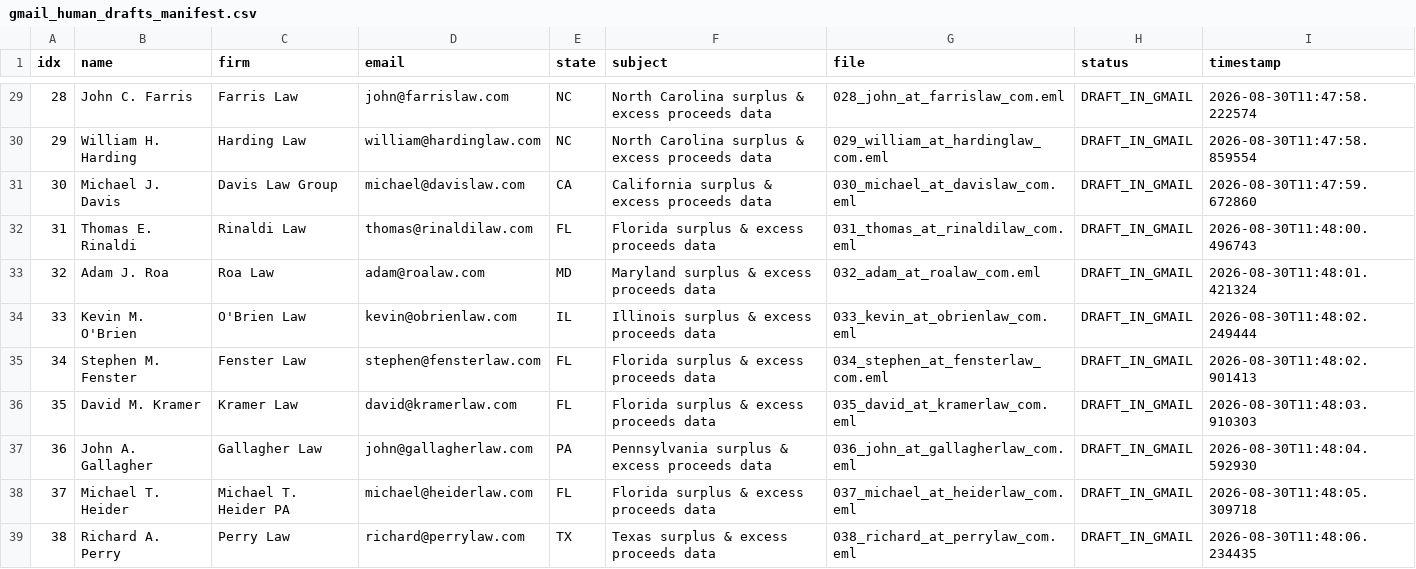
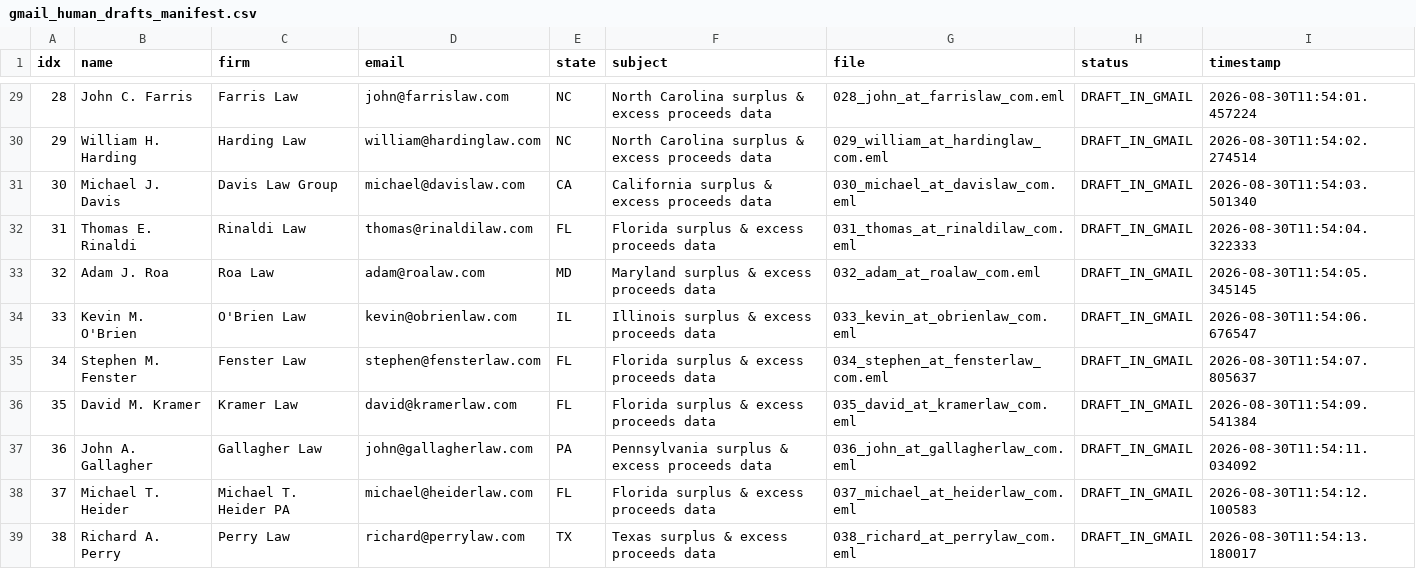
Before and after one commit to daveestaaqui/revenue-engine, a CSV file: outreach/drafts_uploaded/gmail_human_drafts_manifest.csv, drawn as a sheet; only a part is shown, gaps mark what is left out; the diff covers the shown part only.

```diff
--- a/outreach/drafts_uploaded/gmail_human_drafts_manifest.csv
+++ b/outreach/drafts_uploaded/gmail_human_drafts_manifest.csv
@@ -29,11 +29,11 @@ idx,name,firm,email,state,subject,file,status,timestamp
-28,John C. Farris,Farris Law,john@farrislaw.com,NC,North Carolina surplus & excess proceeds data,028_john_at_farrislaw_com.eml,DRAFT_IN_GMAIL,2026-08-30T11:47:58.222574
-29,William H. Harding,Harding Law,william@hardinglaw.com,NC,North Carolina surplus & excess proceeds data,029_william_at_hardinglaw_com.eml,DRAFT_IN_GMAIL,2026-08-30T11:47:58.859554
-30,Michael J. Davis,Davis Law Group,michael@davislaw.com,CA,California surplus & excess proceeds data,030_michael_at_davislaw_com.eml,DRAFT_IN_GMAIL,2026-08-30T11:47:59.672860
-31,Thomas E. Rinaldi,Rinaldi Law,thomas@rinaldilaw.com,FL,Florida surplus & excess proceeds data,031_thomas_at_rinaldilaw_com.eml,DRAFT_IN_GMAIL,2026-08-30T11:48:00.496743
-32,Adam J. Roa,Roa Law,adam@roalaw.com,MD,Maryland surplus & excess proceeds data,032_adam_at_roalaw_com.eml,DRAFT_IN_GMAIL,2026-08-30T11:48:01.421324
-33,Kevin M. O'Brien,O'Brien Law,kevin@obrienlaw.com,IL,Illinois surplus & excess proceeds data,033_kevin_at_obrienlaw_com.eml,DRAFT_IN_GMAIL,2026-08-30T11:48:02.249444
-34,Stephen M. Fenster,Fenster Law,stephen@fensterlaw.com,FL,Florida surplus & excess proceeds data,034_stephen_at_fensterlaw_com.eml,DRAFT_IN_GMAIL,2026-08-30T11:48:02.901413
-35,David M. Kramer,Kramer Law,david@kramerlaw.com,FL,Florida surplus & excess proceeds data,035_david_at_kramerlaw_com.eml,DRAFT_IN_GMAIL,2026-08-30T11:48:03.910303
-36,John A. Gallagher,Gallagher Law,john@gallagherlaw.com,PA,Pennsylvania surplus & excess proceeds data,036_john_at_gallagherlaw_com.eml,DRAFT_IN_GMAIL,2026-08-30T11:48:04.592930
-37,Michael T. Heider,Michael T. Heider PA,michael@heiderlaw.com,FL,Florida surplus & excess proceeds data,037_michael_at_heiderlaw_com.eml,DRAFT_IN_GMAIL,2026-08-30T11:48:05.309718
-38,Richard A. Perry,Perry Law,richard@perrylaw.com,TX,Texas surplus & excess proceeds data,038_richard_at_perrylaw_com.eml,DRAFT_IN_GMAIL,2026-08-30T11:48:06.234435
+28,John C. Farris,Farris Law,john@farrislaw.com,NC,North Carolina surplus & excess proceeds data,028_john_at_farrislaw_com.eml,DRAFT_IN_GMAIL,2026-08-30T11:54:01.457224
+29,William H. Harding,Harding Law,william@hardinglaw.com,NC,North Carolina surplus & excess proceeds data,029_william_at_hardinglaw_com.eml,DRAFT_IN_GMAIL,2026-08-30T11:54:02.274514
+30,Michael J. Davis,Davis Law Group,michael@davislaw.com,CA,California surplus & excess proceeds data,030_michael_at_davislaw_com.eml,DRAFT_IN_GMAIL,2026-08-30T11:54:03.501340
+31,Thomas E. Rinaldi,Rinaldi Law,thomas@rinaldilaw.com,FL,Florida surplus & excess proceeds data,031_thomas_at_rinaldilaw_com.eml,DRAFT_IN_GMAIL,2026-08-30T11:54:04.322333
+32,Adam J. Roa,Roa Law,adam@roalaw.com,MD,Maryland surplus & excess proceeds data,032_adam_at_roalaw_com.eml,DRAFT_IN_GMAIL,2026-08-30T11:54:05.345145
+33,Kevin M. O'Brien,O'Brien Law,kevin@obrienlaw.com,IL,Illinois surplus & excess proceeds data,033_kevin_at_obrienlaw_com.eml,DRAFT_IN_GMAIL,2026-08-30T11:54:06.676547
+34,Stephen M. Fenster,Fenster Law,stephen@fensterlaw.com,FL,Florida surplus & excess proceeds data,034_stephen_at_fensterlaw_com.eml,DRAFT_IN_GMAIL,2026-08-30T11:54:07.805637
+35,David M. Kramer,Kramer Law,david@kramerlaw.com,FL,Florida surplus & excess proceeds data,035_david_at_kramerlaw_com.eml,DRAFT_IN_GMAIL,2026-08-30T11:54:09.541384
+36,John A. Gallagher,Gallagher Law,john@gallagherlaw.com,PA,Pennsylvania surplus & excess proceeds data,036_john_at_gallagherlaw_com.eml,DRAFT_IN_GMAIL,2026-08-30T11:54:11.034092
+37,Michael T. Heider,Michael T. Heider PA,michael@heiderlaw.com,FL,Florida surplus & excess proceeds data,037_michael_at_heiderlaw_com.eml,DRAFT_IN_GMAIL,2026-08-30T11:54:12.100583
+38,Richard A. Perry,Perry Law,richard@perrylaw.com,TX,Texas surplus & excess proceeds data,038_richard_at_perrylaw_com.eml,DRAFT_IN_GMAIL,2026-08-30T11:54:13.180017
```
Also changed, not shown: 27 edited cells elsewhere in this file, 39 other files.
